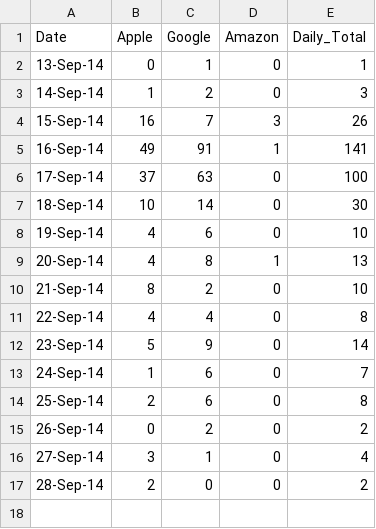
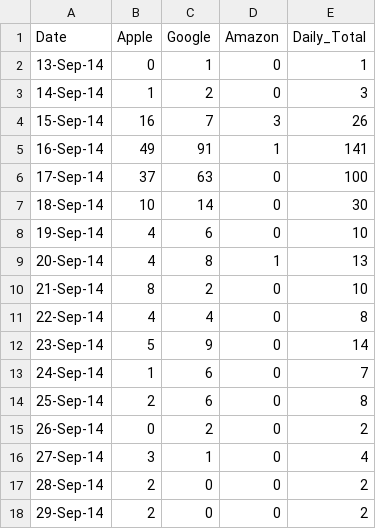
Before and after one commit to kabukidoll/ew_metric, a CSV file: data/EW.csv, drawn as a sheet; the diff names each change by its address in the sheet, - before the commit and + after, or states it on an @@ line.

```diff
--- a/data/EW.csv
+++ b/data/EW.csv
+row 18: 29-Sep-14 | 2 | 0 | 0 | 2
```
Also changed, not shown: 5 other files.
